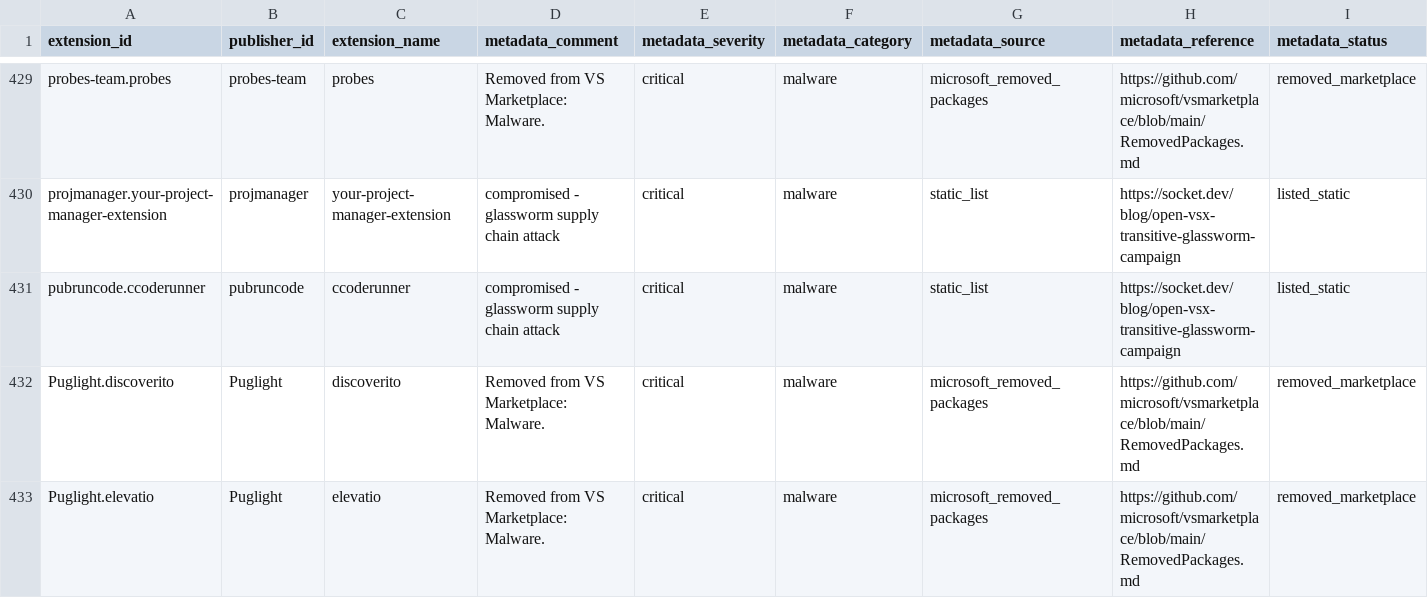
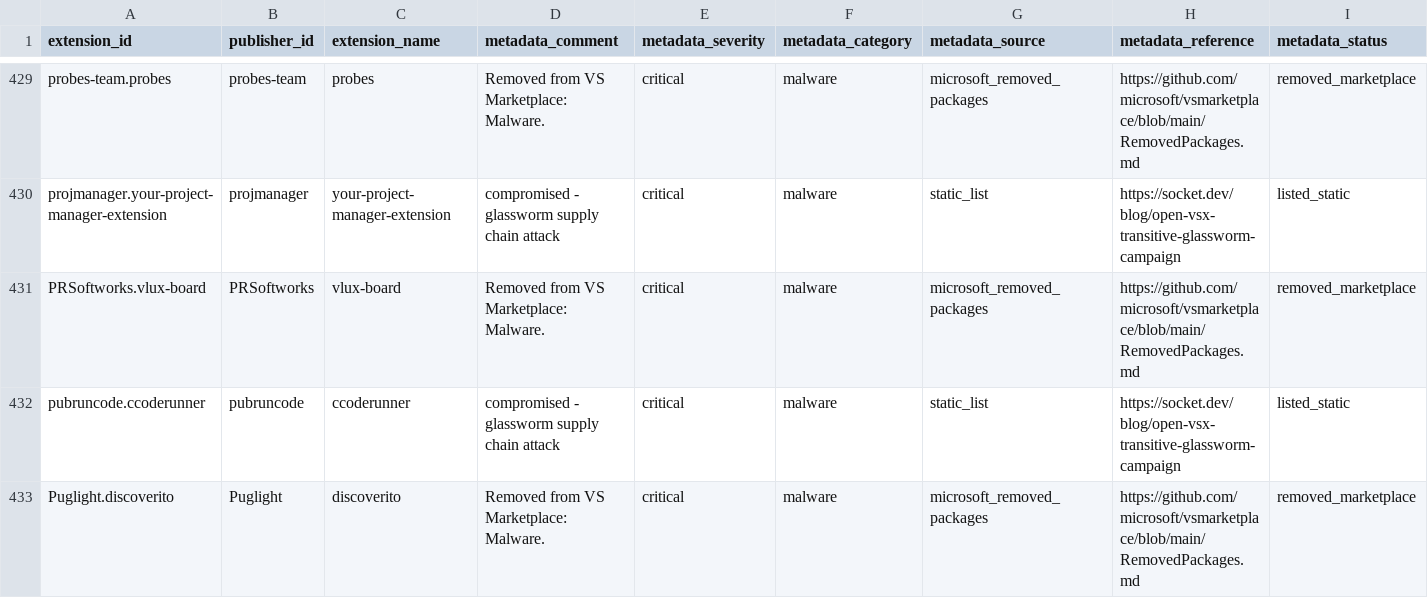
Before and after one commit to vsxsentry/vsxsentry.github.io, a CSV file: feeds/vsxsentry_feed.csv, drawn as a sheet; only a part is shown, gaps mark what is left out; the shorter side is filled out with more unchanged rows; rows hold the shown columns only; the diff covers the shown part only; the diff names each change by its address in the sheet, - before the commit and + after, or states it on an @@ line.

```diff
--- a/feeds/vsxsentry_feed.csv
+++ b/feeds/vsxsentry_feed.csv
+row 431: PRSoftworks.vlux-board | PRSoftworks | vlux-board | Removed from VS Marketplace: Malware. | critical | malware | microsoft_removed_packages | https://github.com/microsoft/vsmarketplace/blob/main/RemovedPackages.md | removed_marketplace
```
Also changed, not shown: 3 added rows elsewhere in this file, feeds/vsxsentry_malicious_feed.csv, feeds/vsxsentry_opencti_import.csv, 13 other files.
